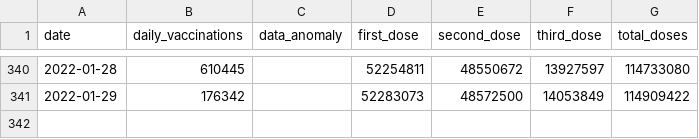
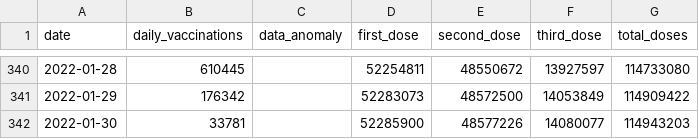
Before and after one commit to nathakits/the-researcher-covid-data, a CSV file: wiki/vaccination/national-vaccination-timeseries.csv, drawn as a sheet; only a part is shown, gaps mark what is left out.

```diff
--- a/wiki/vaccination/national-vaccination-timeseries.csv
+++ b/wiki/vaccination/national-vaccination-timeseries.csv
@@ -341 +341,2 @@ date,daily_vaccinations,data_anomaly,first_dose,second_dose,third_dose,total_dos
 2022-01-29,176342,,52283073,48572500,14053849,114909422
+2022-01-30,33781,,52285900,48577226,14080077,114943203
```
Also changed, not shown: wiki/vaccination/provincial-vaccination.csv, wiki/vaccination/vaccine-manufacturer-timeseries.csv, 8 other files.
